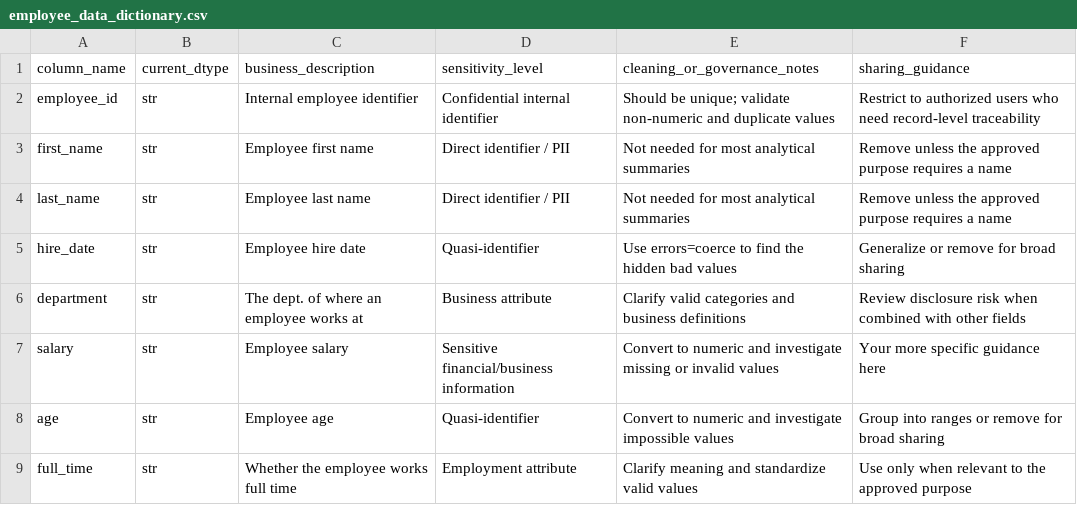
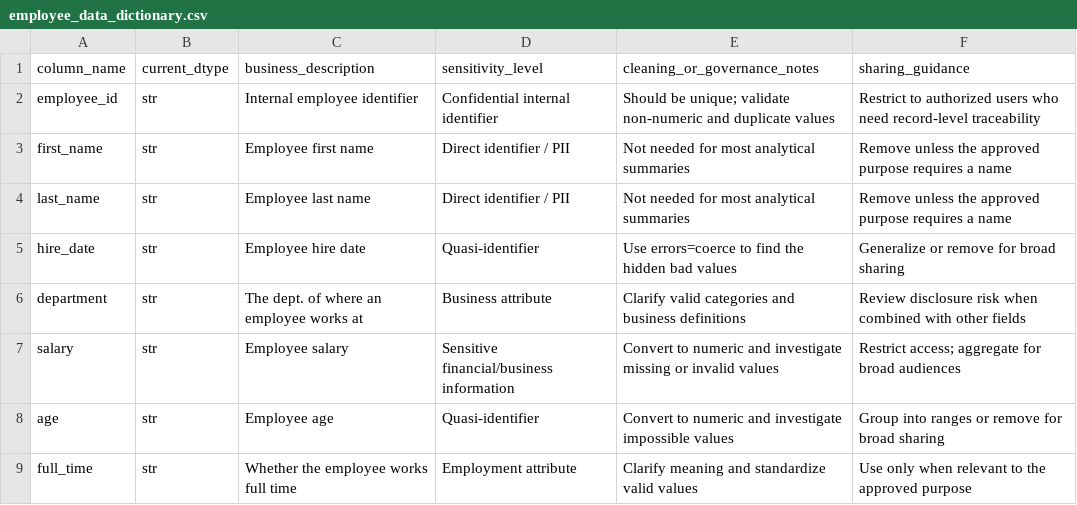
Before and after one commit to alexM200310/alexM200310-ban6003-week3-4-alejandro_mugica-, a CSV file: data/processed/employee_data_dictionary.csv, drawn as a sheet.

Commit message:
Complete Week 4 documentation and governance lab

```diff
--- a/data/processed/employee_data_dictionary.csv
+++ b/data/processed/employee_data_dictionary.csv
@@ -6,3 +6,3 @@ hire_date,str,Employee hire date,Quasi-identifier,Use errors=coerce to find the
 department,str, The dept. of where an employee works at,Business attribute,Clarify valid categories and business definitions,Review disclosure risk when combined with other fields
-salary,str,Employee salary,Sensitive financial/business information,Convert to numeric and investigate missing or invalid values,Your more specific guidance here
+salary,str,Employee salary,Sensitive financial/business information,Convert to numeric and investigate missing or invalid values,Restrict access; aggregate for broad audiences
 age,str,Employee age,Quasi-identifier,Convert to numeric and investigate impossible values,Group into ranges or remove for broad sharing
```
